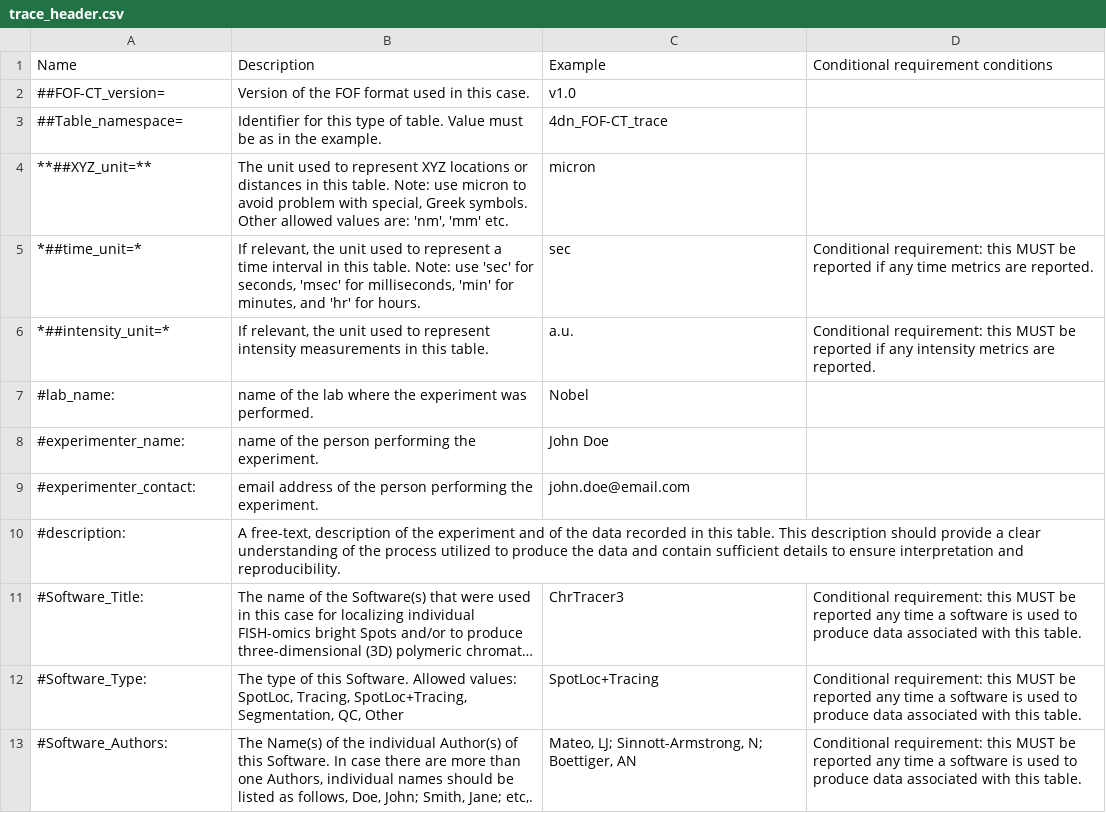
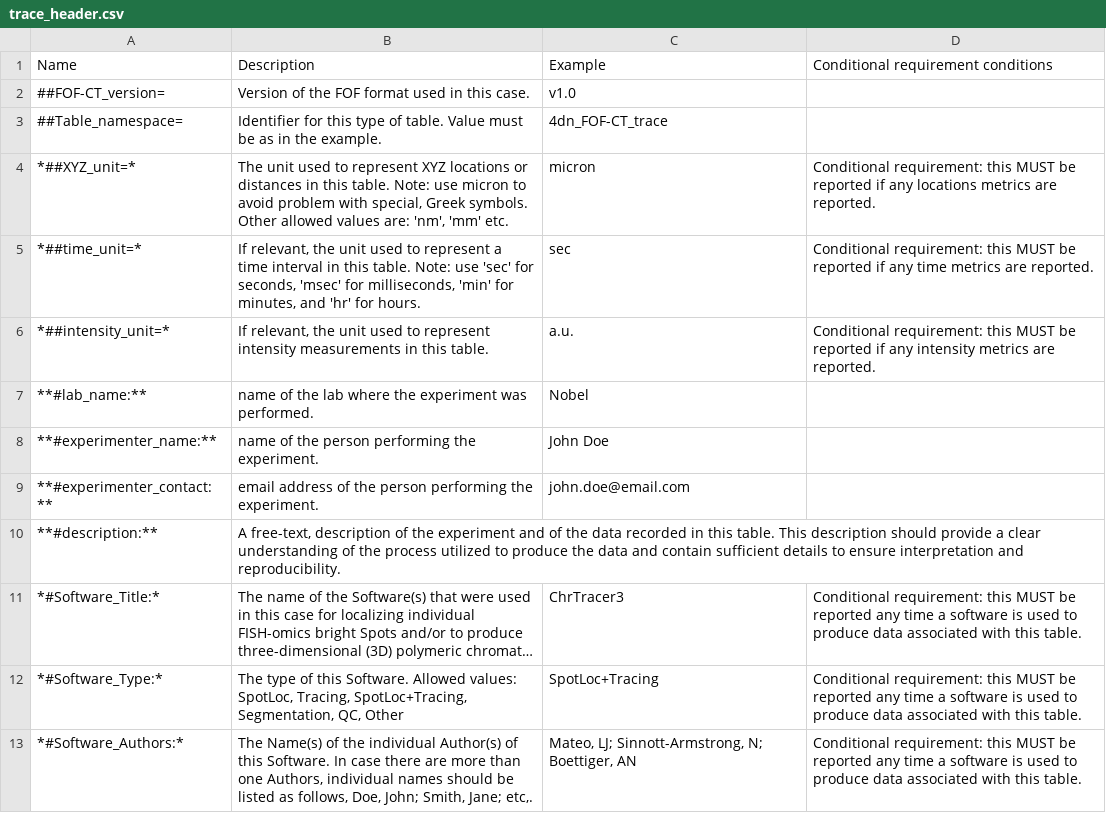
Before and after one commit to 4dn-dcic/fish_omics_format, a CSV file: docs/source/tables/trace_header.csv, drawn as a sheet; only a part is shown; long unchanged cells end in …; the diff covers the shown part only; the diff names each change by its address in the sheet, - before the commit and + after, or states it on an @@ line.

```diff
--- a/docs/source/tables/trace_header.csv
+++ b/docs/source/tables/trace_header.csv
-A4 (Name): **##XYZ_unit=**
+A4 (Name): *##XYZ_unit=*
-D4: (empty)
+D4: Conditional requirement: this MUST be reported if any locations metrics are reported.
-A7 (Name): #lab_name:
+A7 (Name): **#lab_name:**
-A8 (Name): #experimenter_name:
+A8 (Name): **#experimenter_name:**
-A9 (Name): #experimenter_contact:
+A9 (Name): **#experimenter_contact:**
-A10 (Name): #description:
+A10 (Name): **#description:**
-A11 (Name): #Software_Title:
+A11 (Name): *#Software_Title:*
-A12 (Name): #Software_Type:
+A12 (Name): *#Software_Type:*
-A13 (Name): #Software_Authors:
+A13 (Name): *#Software_Authors:*
```
Also changed, not shown: 6 edited cells elsewhere in this file, docs/source/tables/cell_header.csv, docs/source/tables/demultiplexing_header.csv, 9 other files.
